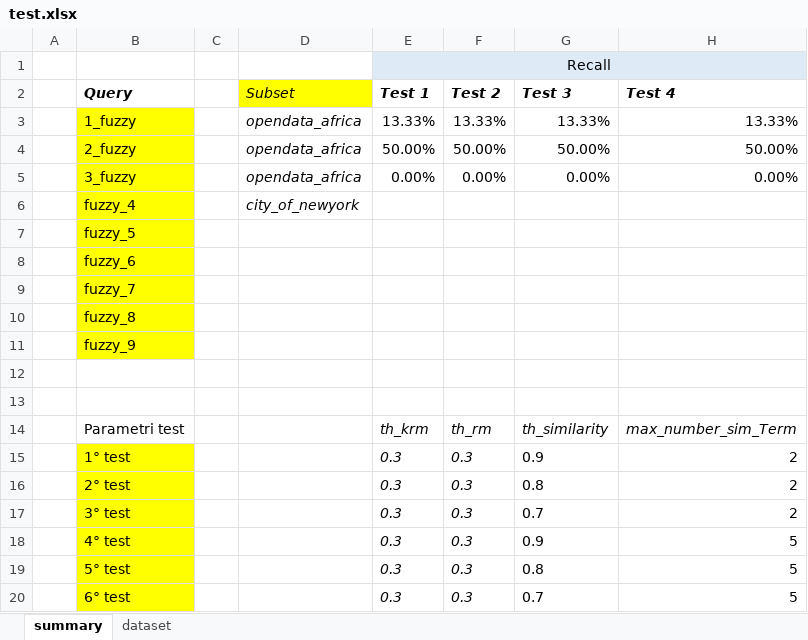
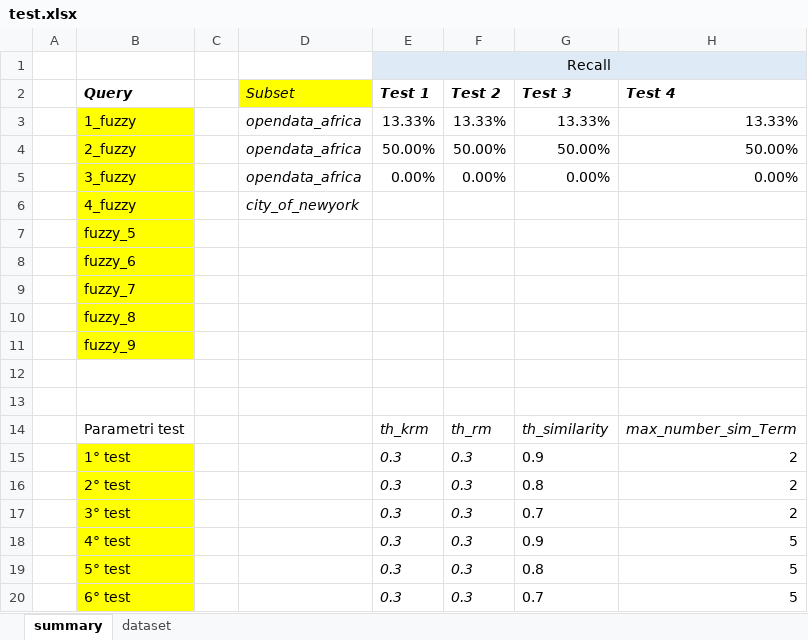
Before and after one commit to HammerProject/HammerDataProject, an Excel workbook: hammer-colombo/fuzzy-examples-set/test.xlsx, sheet summary, drawn as a sheet; only a part is shown; values as stored, in another font and other column widths than the file's, no borders; the diff names each change by its address in the sheet, - before the commit and + after, or states it on an @@ line.

Commit message:
fuzzy_4

```diff
--- a/hammer-colombo/fuzzy-examples-set/test.xlsx (sheet summary)
+++ b/hammer-colombo/fuzzy-examples-set/test.xlsx (sheet summary)
-B6: fuzzy_4
+B6: 4_fuzzy
```
Also changed, not shown: 4 other files.
